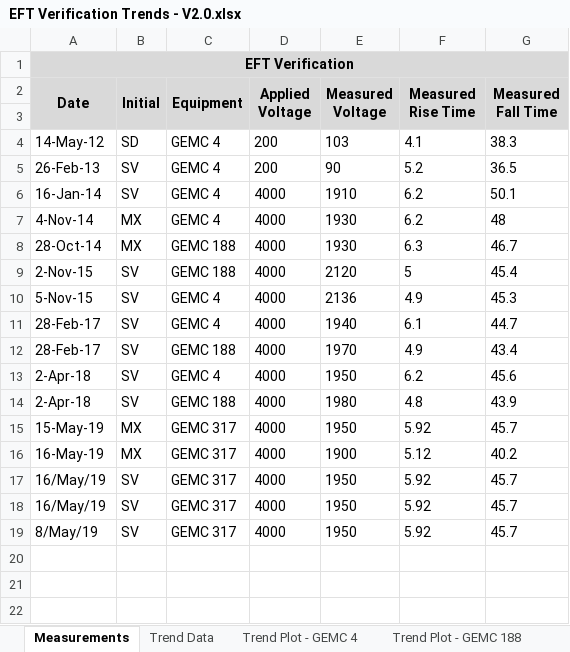
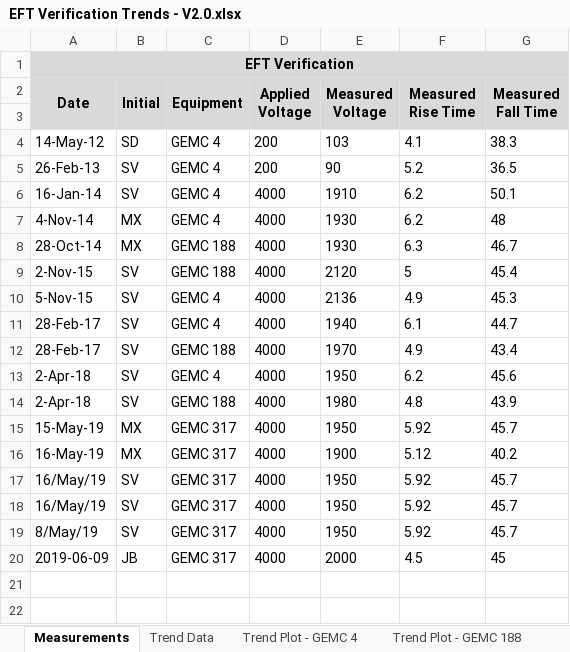
Before and after one commit to jnbull/EMC-Hub, an Excel workbook: backend/assets/files/EFT Verification Trends - V2.0.xlsx, sheet Measurements, drawn as a sheet; values as stored, in another font and other column widths than the file's, no borders; conditional formats not drawn; the diff names each change by its address in the sheet, - before the commit and + after, or states it on an @@ line.

```diff
--- a/backend/assets/files/EFT Verification Trends - V2.0.xlsx (sheet Measurements)
+++ b/backend/assets/files/EFT Verification Trends - V2.0.xlsx (sheet Measurements)
+row 20: 2019-06-09 | JB | GEMC 317 | 4000 | 2000 | 4.5 | 45
+row 21: (empty)
+row 22: (empty)
```
Also changed, not shown: sheet Trend Data, hidden cells, charts or pictures, 14 other files.
